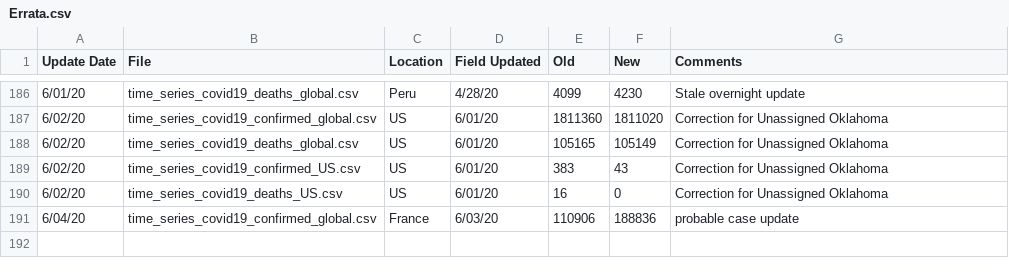
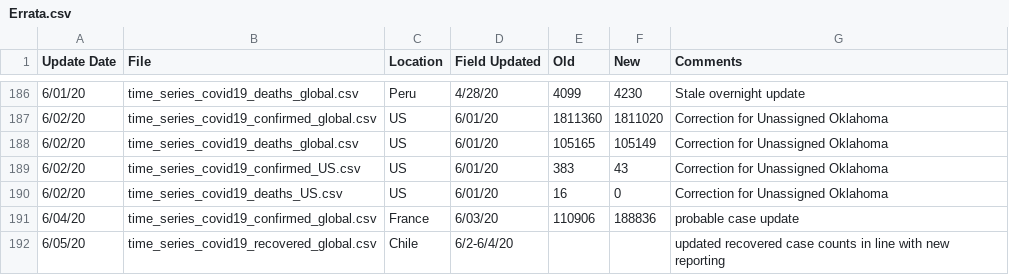
Before and after one commit to Harvtronix/COVID-19, a CSV file: data/Errata.csv, drawn as a sheet; only a part is shown, gaps mark what is left out; the diff names each change by its address in the sheet, - before the commit and + after, or states it on an @@ line.

```diff
--- a/data/Errata.csv
+++ b/data/Errata.csv
+row 192: 6/05/20 | time_series_covid19_recovered_global.csv | Chile | 6/2-6/4/20 |  |  | updated recovered case counts in line with new reporting
```
Also changed, not shown: data/time_series_covid19_recovered_global.csv.
